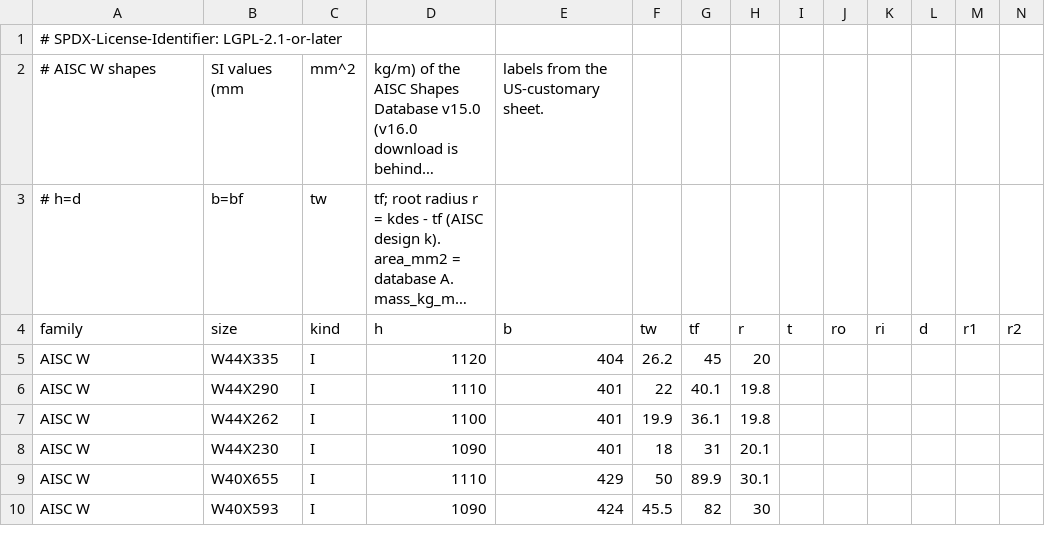
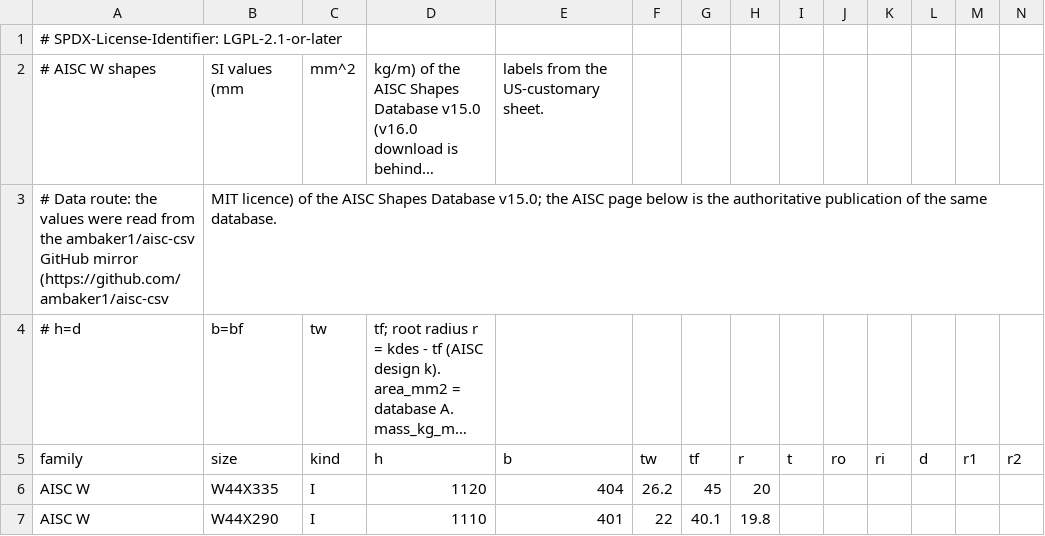
Before and after one commit to mel-1989/FreeCAD, a CSV file: src/Mod/Weldment/profiles/04_aisc_w.csv, drawn as a sheet; only a part is shown; the shorter side is filled out with more unchanged rows; long unchanged cells end in …; rows hold the shown columns only; the diff names each change by its address in the sheet, - before the commit and + after, or states it on an @@ line.

```diff
--- a/src/Mod/Weldment/profiles/04_aisc_w.csv
+++ b/src/Mod/Weldment/profiles/04_aisc_w.csv
+row 3: # Data route: the values were read from the ambaker1/aisc-csv GitHub mirror (https://github.com/ambaker1/aisc-csv | MIT licence) of the AISC Shapes Database v15.0; the AISC page below is the authoritative publication of the same database.
```
Also changed, not shown: src/Mod/Weldment/profiles/03_en_l.csv, src/Mod/Weldment/profiles/05_aisc_hss.csv, 10 other files.
